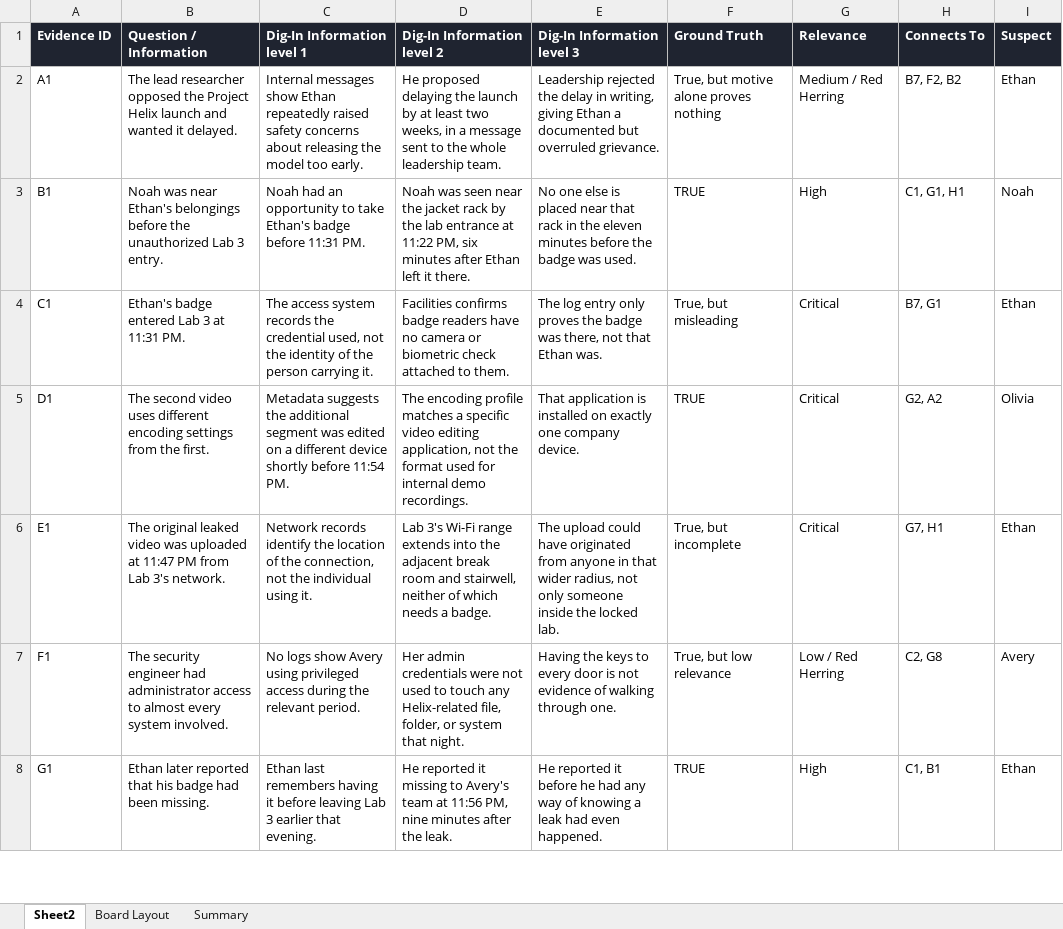
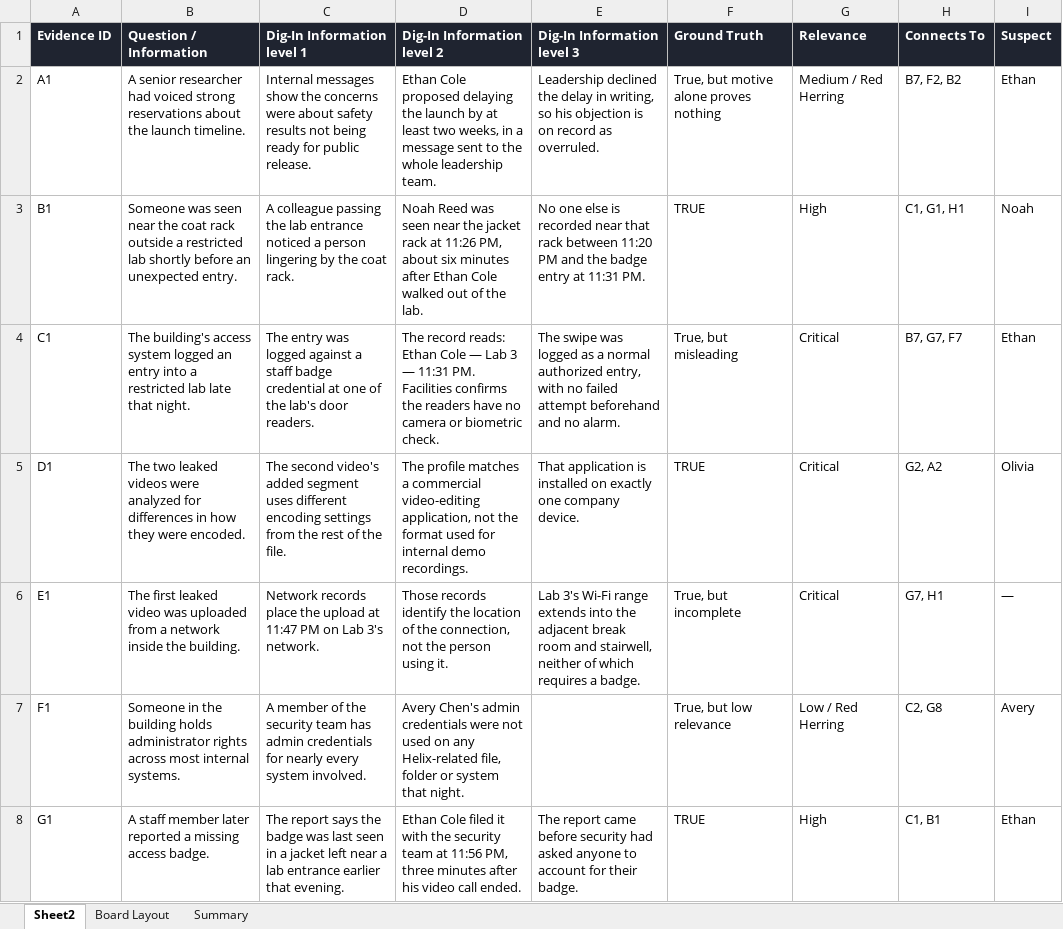
Before and after one commit to KianaShi/IsThatTrue, an Excel workbook: data/leakdata.xlsx, sheet Sheet2, drawn as a sheet; only a part is shown; values as stored, in another font and other column widths than the file's, no borders; the diff covers the shown part only; the diff names each change by its address in the sheet, - before the commit and + after, or states it on an @@ line.

```diff
--- a/data/leakdata.xlsx (sheet Sheet2)
+++ b/data/leakdata.xlsx (sheet Sheet2)
-B2 (Question / Information): The lead researcher opposed the Project Helix launch and wanted it delayed.
+B2 (Question / Information): A senior researcher had voiced strong reservations about the launch timeline.
-C2 (Dig-In Information level 1): …messages show Ethan repeatedly raised safety concerns about releasing the model too early.
+C2 (Dig-In Information level 1): …messages show the concerns were about safety results not being ready for public release.
-D2 (Dig-In Information level 2): He proposed delaying…
+D2 (Dig-In Information level 2): Ethan Cole proposed delaying…
-E2 (Dig-In Information level 3): Leadership rejected the delay in writing, giving Ethan a documented but overruled grievance.
+E2 (Dig-In Information level 3): Leadership declined the delay in writing, so his objection is on record as overruled.
-B3 (Question / Information): Noah was near Ethan's belongings before the unauthorized Lab 3 entry.
+B3 (Question / Information): Someone was seen near the coat rack outside a restricted lab shortly before an unexpected entry.
-C3 (Dig-In Information level 1): Noah had an opportunity to take Ethan's badge before 11:31 PM.
+C3 (Dig-In Information level 1): A colleague passing the lab entrance noticed a person lingering by the coat rack.
-D3 (Dig-In Information level 2): Noah was seen near the jacket rack by the lab entrance at 11:22 PM, six minutes after Ethan left it there.
+D3 (Dig-In Information level 2): Noah Reed was seen near the jacket rack at 11:26 PM, about six minutes after Ethan Cole walked out of the lab.
-E3 (Dig-In Information level 3): …else is placed near that rack in the eleven minutes before the badge was used.
+E3 (Dig-In Information level 3): …else is recorded near that rack between 11:20 PM and the badge entry at 11:31 PM.
-B4 (Question / Information): Ethan's badge entered Lab 3 at 11:31 PM.
+B4 (Question / Information): The building's access system logged an entry into a restricted lab late that night.
-C4 (Dig-In Information level 1): The access system records the credential used, not the identity of the person carrying it.
+C4 (Dig-In Information level 1): The entry was logged against a staff badge credential at one of the lab's door readers.
-D4 (Dig-In Information level 2): Facilities confirms badge readers have no camera or biometric check attached to them.
+D4 (Dig-In Information level 2): The record reads: Ethan Cole — Lab 3 — 11:31 PM. Facilities confirms the readers have no camera or biometric check.
-E4 (Dig-In Information level 3): The log entry only proves the badge was there, not that Ethan was.
+E4 (Dig-In Information level 3): The swipe was logged as a normal authorized entry, with no failed attempt beforehand and no alarm.
-H4 (Connects To): B7, G1
+H4 (Connects To): B7, G7, F7
-B5 (Question / Information): The second video uses different encoding settings from the first.
+B5 (Question / Information): The two leaked videos were analyzed for differences in how they were encoded.
-C5 (Dig-In Information level 1): Metadata suggests the additional segment was edited on a different device shortly before 11:54 PM.
+C5 (Dig-In Information level 1): The second video's added segment uses different encoding settings from the rest of the file.
-D5 (Dig-In Information level 2): The encoding profile matches a specific video editing application, not…
+D5 (Dig-In Information level 2): The profile matches a commercial video-editing application, not…
-B6 (Question / Information): The original leaked video was uploaded at 11:47 PM from Lab 3's network.
+B6 (Question / Information): The first leaked video was uploaded from a network inside the building.
-C6 (Dig-In Information level 1): Network records identify the location of the connection, not the individual using it.
+C6 (Dig-In Information level 1): Network records place the upload at 11:47 PM on Lab 3's network.
-D6 (Dig-In Information level 2): Lab 3's Wi-Fi range extends into the adjacent break room and stairwell, neither of which needs a badge.
+D6 (Dig-In Information level 2): Those records identify the location of the connection, not the person using it.
-E6 (Dig-In Information level 3): The upload could have originated from anyone in that wider radius, not only someone inside the locked lab.
+E6 (Dig-In Information level 3): Lab 3's Wi-Fi range extends into the adjacent break room and stairwell, neither of which requires a badge.
-I6 (Suspect): Ethan
+I6 (Suspect): —
-B7 (Question / Information): The security engineer had administrator access to almost every system involved.
+B7 (Question / Information): Someone in the building holds administrator rights across most internal systems.
-C7 (Dig-In Information level 1): No logs show Avery using privileged access during the relevant period.
+C7 (Dig-In Information level 1): A member of the security team has admin credentials for nearly every system involved.
-D7 (Dig-In Information level 2): Her admin credentials were not used to touch any Helix-related file, folder, or system…
+D7 (Dig-In Information level 2): Avery Chen's admin credentials were not used on any Helix-related file, folder or system…
-E7 (Dig-In Information level 3): Having the keys to every door is not evidence of walking through one.
+E7 (Dig-In Information level 3): (empty)
-B8 (Question / Information): Ethan later reported that his badge had been missing.
+B8 (Question / Information): A staff member later reported a missing access badge.
-C8 (Dig-In Information level 1): Ethan last remembers having it before leaving Lab 3 earlier that…
+C8 (Dig-In Information level 1): The report says the badge was last seen in a jacket left near a lab entrance earlier that…
-D8 (Dig-In Information level 2): He reported it missing to Avery's team at 11:56 PM, nine minutes after the leak.
+D8 (Dig-In Information level 2): Ethan Cole filed it with the security team at 11:56 PM, three minutes after his video call ended.
-E8 (Dig-In Information level 3): He reported it before he had any way of knowing a leak had even happened.
+E8 (Dig-In Information level 3): The report came before security had asked anyone to account for their badge.
```
Also changed, not shown: 117 edited cells elsewhere in this sheet, sheet Summary, sheet Board Layout, 1 other file.
